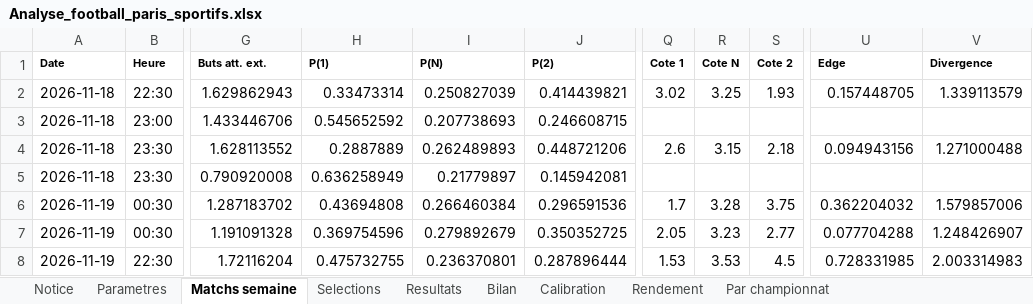
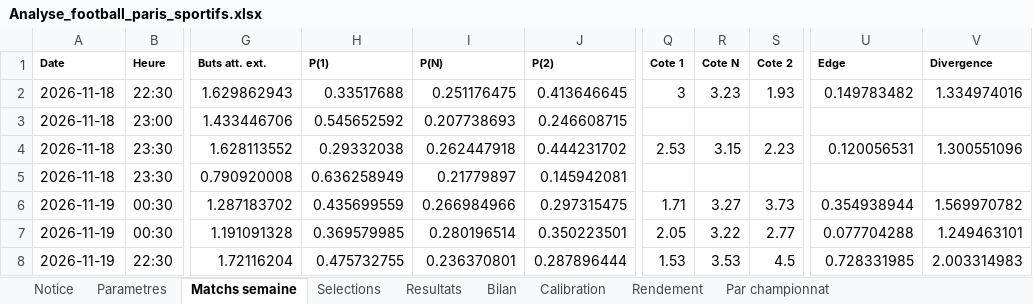
Before and after one commit to zoukeur971/analyse-foot, an Excel workbook: classeur/Analyse_football_paris_sportifs.xlsx, sheet Matchs semaine, drawn as a sheet; only a part is shown, gaps mark what is left out; values as stored, in another font and other column widths than the file's, no borders; the diff covers the shown part only; the diff names each change by its address in the sheet, - before the commit and + after, or states it on an @@ line.

```diff
--- a/classeur/Analyse_football_paris_sportifs.xlsx (sheet Matchs semaine)
+++ b/classeur/Analyse_football_paris_sportifs.xlsx (sheet Matchs semaine)
-H2 (P(1)): 0.33473314
+H2 (P(1)): 0.33517688
-I2 (P(N)): 0.250827039
+I2 (P(N)): 0.251176475
-J2 (P(2)): 0.414439821
+J2 (P(2)): 0.413646645
-Q2 (Cote 1): 3.02
+Q2 (Cote 1): 3
-R2 (Cote N): 3.25
+R2 (Cote N): 3.23
-U2 (Edge): 0.157448705
+U2 (Edge): 0.149783482
-V2 (Divergence): 1.339113579
+V2 (Divergence): 1.334974016
-H4 (P(1)): 0.2887889
+H4 (P(1)): 0.29332038
-I4 (P(N)): 0.262489893
+I4 (P(N)): 0.262447918
-J4 (P(2)): 0.448721206
+J4 (P(2)): 0.444231702
-Q4 (Cote 1): 2.6
+Q4 (Cote 1): 2.53
-S4 (Cote 2): 2.18
+S4 (Cote 2): 2.23
-U4 (Edge): 0.094943156
+U4 (Edge): 0.120056531
-V4 (Divergence): 1.271000488
+V4 (Divergence): 1.300551096
-H6 (P(1)): 0.43694808
+H6 (P(1)): 0.435699559
-I6 (P(N)): 0.266460384
+I6 (P(N)): 0.266984966
-J6 (P(2)): 0.296591536
+J6 (P(2)): 0.297315475
-Q6 (Cote 1): 1.7
+Q6 (Cote 1): 1.71
-R6 (Cote N): 3.28
+R6 (Cote N): 3.27
-S6 (Cote 2): 3.75
+S6 (Cote 2): 3.73
-U6 (Edge): 0.362204032
+U6 (Edge): 0.354938944
-V6 (Divergence): 1.579857006
+V6 (Divergence): 1.569970782
-H7 (P(1)): 0.369754596
+H7 (P(1)): 0.369579985
-I7 (P(N)): 0.279892679
+I7 (P(N)): 0.280196514
-J7 (P(2)): 0.350352725
+J7 (P(2)): 0.350223501
-R7 (Cote N): 3.23
+R7 (Cote N): 3.22
-V7 (Divergence): 1.248426907
+V7 (Divergence): 1.249463101
```
Also changed, not shown: 14 added rows and 334 edited cells elsewhere in this sheet, sheet Selections, sheet Notice, 3 other files.
